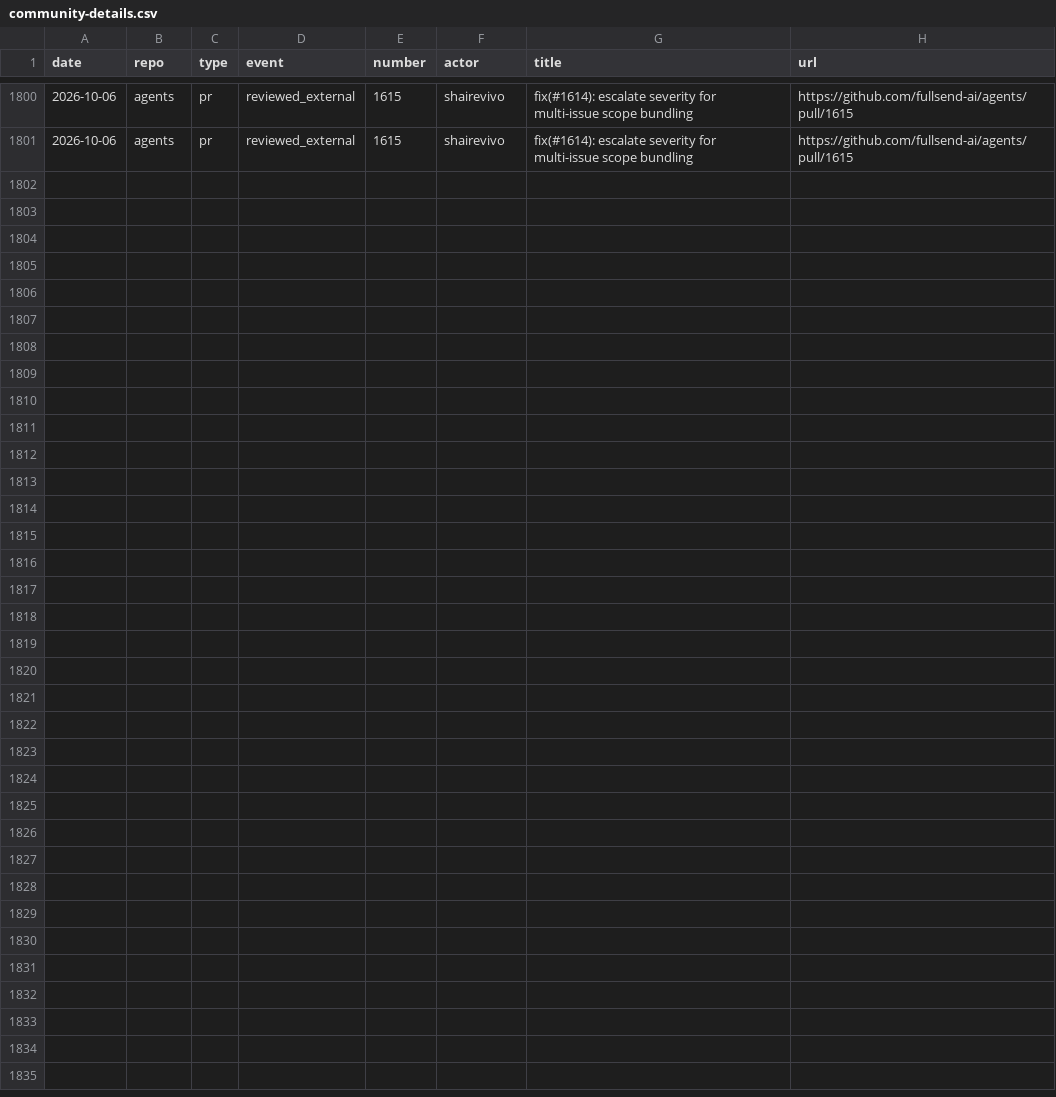
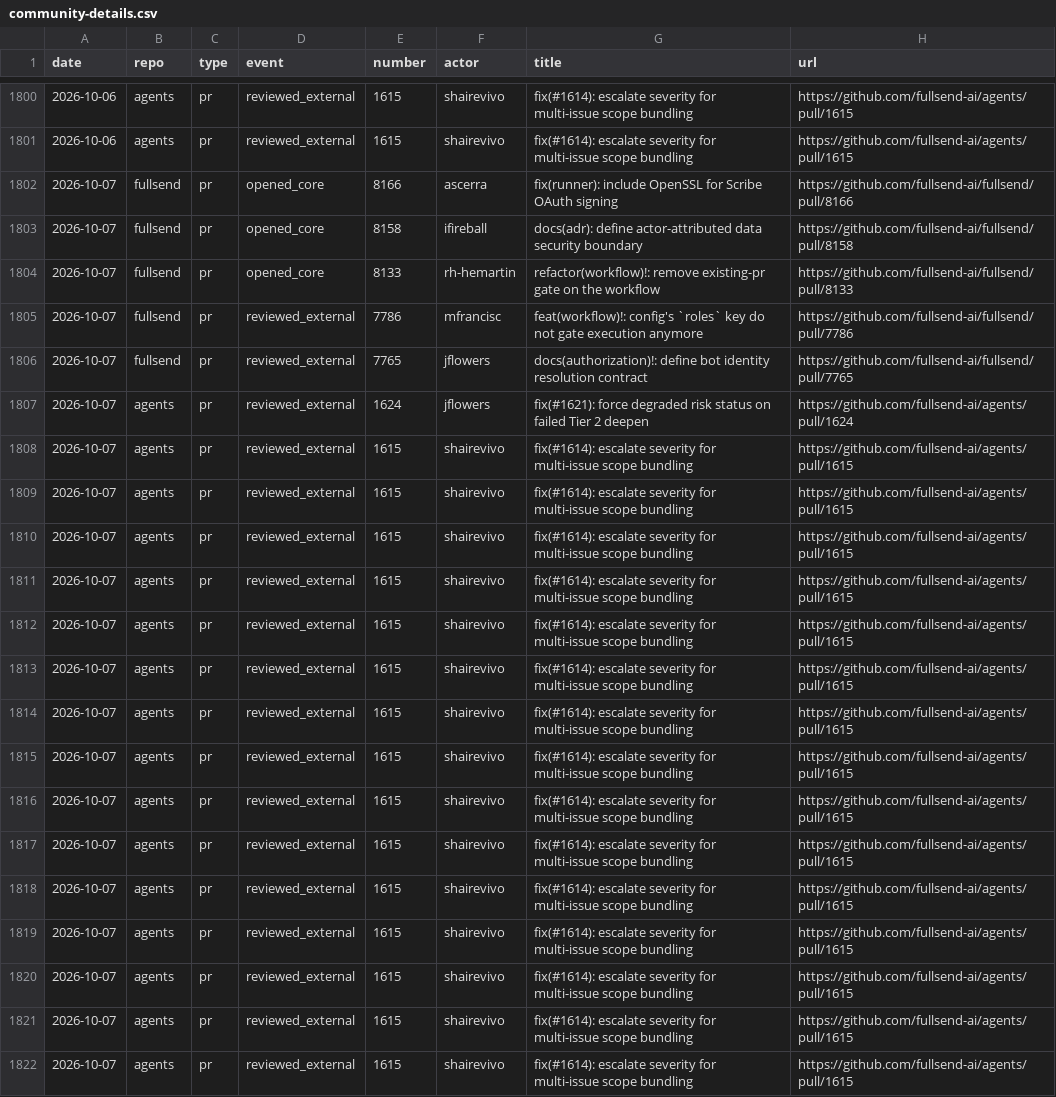
Before and after one commit to fullsend-ai/metrics, a CSV file: docs/community-details.csv, drawn as a sheet; only a part is shown, gaps mark what is left out; the diff names each change by its address in the sheet, - before the commit and + after, or states it on an @@ line.

```diff
--- a/docs/community-details.csv
+++ b/docs/community-details.csv
+row 1802: 2026-10-07 | fullsend | pr | opened_core | 8166 | ascerra | fix(runner): include OpenSSL for Scribe OAuth signing | https://github.com/fullsend-ai/fullsend/pull/8166
+row 1803: 2026-10-07 | fullsend | pr | opened_core | 8158 | ifireball | docs(adr): define actor-attributed data security boundary | https://github.com/fullsend-ai/fullsend/pull/8158
+row 1804: 2026-10-07 | fullsend | pr | opened_core | 8133 | rh-hemartin | refactor(workflow)!: remove existing-pr gate on the workflow | https://github.com/fullsend-ai/fullsend/pull/8133
+row 1805: 2026-10-07 | fullsend | pr | reviewed_external | 7786 | mfrancisc | feat(workflow)!: config's `roles` key do not gate execution anymore | https://github.com/fullsend-ai/fullsend/pull/7786
+row 1806: 2026-10-07 | fullsend | pr | reviewed_external | 7765 | jflowers | docs(authorization)!: define bot identity resolution contract | https://github.com/fullsend-ai/fullsend/pull/7765
+row 1807: 2026-10-07 | agents | pr | reviewed_external | 1624 | jflowers | fix(#1621): force degraded risk status on failed Tier 2 deepen | https://github.com/fullsend-ai/agents/pull/1624
+row 1808: 2026-10-07 | agents | pr | reviewed_external | 1615 | shairevivo | fix(#1614): escalate severity for multi-issue scope bundling | https://github.com/fullsend-ai/agents/pull/1615
+row 1809: 2026-10-07 | agents | pr | reviewed_external | 1615 | shairevivo | fix(#1614): escalate severity for multi-issue scope bundling | https://github.com/fullsend-ai/agents/pull/1615
+row 1810: 2026-10-07 | agents | pr | reviewed_external | 1615 | shairevivo | fix(#1614): escalate severity for multi-issue scope bundling | https://github.com/fullsend-ai/agents/pull/1615
+row 1811: 2026-10-07 | agents | pr | reviewed_external | 1615 | shairevivo | fix(#1614): escalate severity for multi-issue scope bundling | https://github.com/fullsend-ai/agents/pull/1615
+row 1812: 2026-10-07 | agents | pr | reviewed_external | 1615 | shairevivo | fix(#1614): escalate severity for multi-issue scope bundling | https://github.com/fullsend-ai/agents/pull/1615
+row 1813: 2026-10-07 | agents | pr | reviewed_external | 1615 | shairevivo | fix(#1614): escalate severity for multi-issue scope bundling | https://github.com/fullsend-ai/agents/pull/1615
+row 1814: 2026-10-07 | agents | pr | reviewed_external | 1615 | shairevivo | fix(#1614): escalate severity for multi-issue scope bundling | https://github.com/fullsend-ai/agents/pull/1615
+row 1815: 2026-10-07 | agents | pr | reviewed_external | 1615 | shairevivo | fix(#1614): escalate severity for multi-issue scope bundling | https://github.com/fullsend-ai/agents/pull/1615
+row 1816: 2026-10-07 | agents | pr | reviewed_external | 1615 | shairevivo | fix(#1614): escalate severity for multi-issue scope bundling | https://github.com/fullsend-ai/agents/pull/1615
+row 1817: 2026-10-07 | agents | pr | reviewed_external | 1615 | shairevivo | fix(#1614): escalate severity for multi-issue scope bundling | https://github.com/fullsend-ai/agents/pull/1615
+row 1818: 2026-10-07 | agents | pr | reviewed_external | 1615 | shairevivo | fix(#1614): escalate severity for multi-issue scope bundling | https://github.com/fullsend-ai/agents/pull/1615
+row 1819: 2026-10-07 | agents | pr | reviewed_external | 1615 | shairevivo | fix(#1614): escalate severity for multi-issue scope bundling | https://github.com/fullsend-ai/agents/pull/1615
+row 1820: 2026-10-07 | agents | pr | reviewed_external | 1615 | shairevivo | fix(#1614): escalate severity for multi-issue scope bundling | https://github.com/fullsend-ai/agents/pull/1615
+row 1821: 2026-10-07 | agents | pr | reviewed_external | 1615 | shairevivo | fix(#1614): escalate severity for multi-issue scope bundling | https://github.com/fullsend-ai/agents/pull/1615
+row 1822: 2026-10-07 | agents | pr | reviewed_external | 1615 | shairevivo | fix(#1614): escalate severity for multi-issue scope bundling | https://github.com/fullsend-ai/agents/pull/1615
```
Also changed, not shown: docs/community.csv, docs/metrics.csv, 6 other files.
